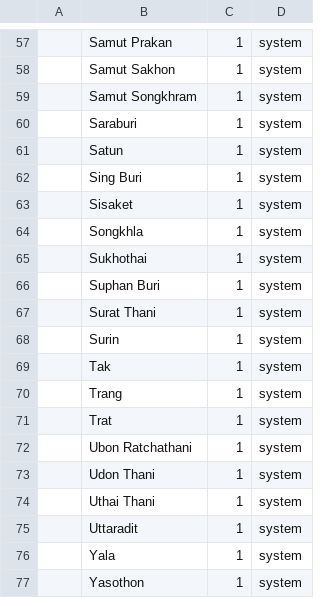
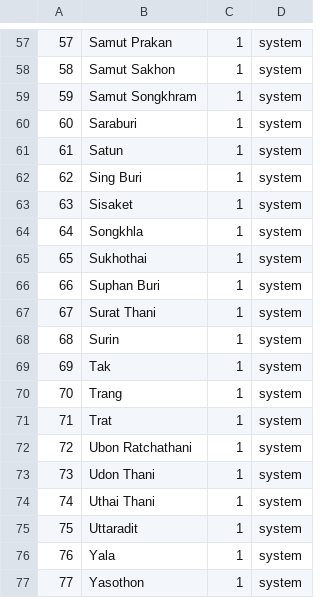
Before and after one commit to hibarifc/Nodejsapi, a CSV file: Database/province.csv, drawn as a sheet; only a part is shown, gaps mark what is left out; the diff covers the shown part only; the diff names each change by its address in the sheet, - before the commit and + after, or states it on an @@ line.

```diff
--- a/Database/province.csv
+++ b/Database/province.csv
-A57: (empty)
+A57: 57
-A58: (empty)
+A58: 58
-A59: (empty)
+A59: 59
-A60: (empty)
+A60: 60
-A61: (empty)
+A61: 61
-A62: (empty)
+A62: 62
-A63: (empty)
+A63: 63
-A64: (empty)
+A64: 64
-A65: (empty)
+A65: 65
-A66: (empty)
+A66: 66
-A67: (empty)
+A67: 67
-A68: (empty)
+A68: 68
-A69: (empty)
+A69: 69
-A70: (empty)
+A70: 70
-A71: (empty)
+A71: 71
-A72: (empty)
+A72: 72
-A73: (empty)
+A73: 73
-A74: (empty)
+A74: 74
-A75: (empty)
+A75: 75
-A76: (empty)
+A76: 76
-A77: (empty)
+A77: 77
```
Also changed, not shown: 56 edited cells elsewhere in this file, Database/nationality.csv, 2 other files.
